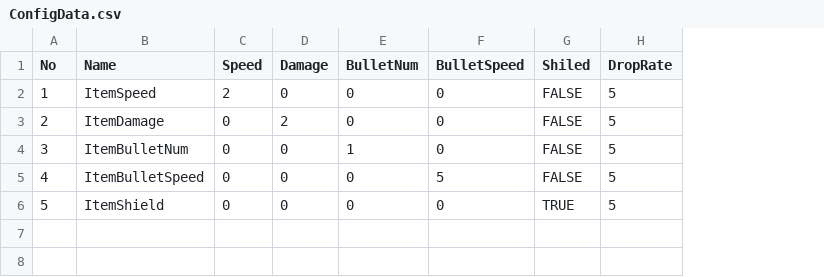
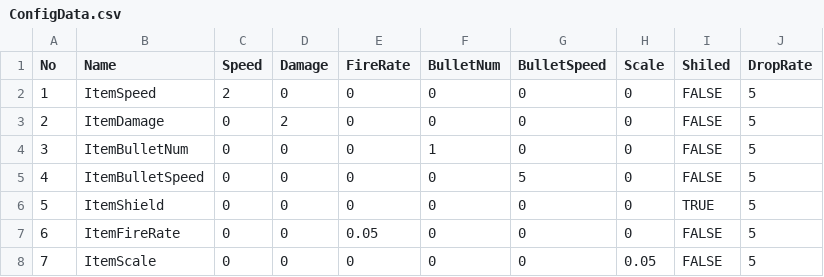
Before and after one commit to panit100/GDM350-Project, a CSV file: Assets/StreamingAssets/ConfigData.csv, drawn as a sheet; the diff names each change by its address in the sheet, - before the commit and + after, or states it on an @@ line.

```diff
--- a/Assets/StreamingAssets/ConfigData.csv
+++ b/Assets/StreamingAssets/ConfigData.csv
+column E (FireRate), rows 2-6: all 0
+column H (Scale), rows 2-6: all 0
+row 7: 6 | ItemFireRate | 0 | 0 | 0.05 | 0 | 0 | 0 | FALSE | 5
+row 8: 7 | ItemScale | 0 | 0 | 0 | 0 | 0 | 0.05 | FALSE | 5
```
Also changed, not shown: 56 other files.
